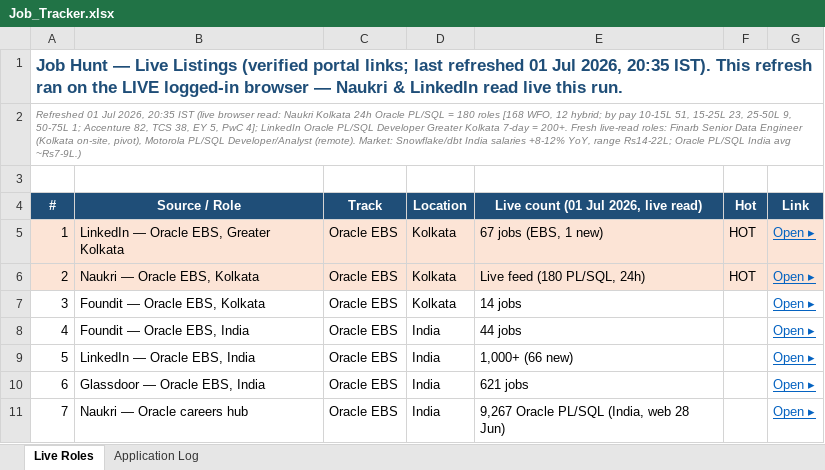
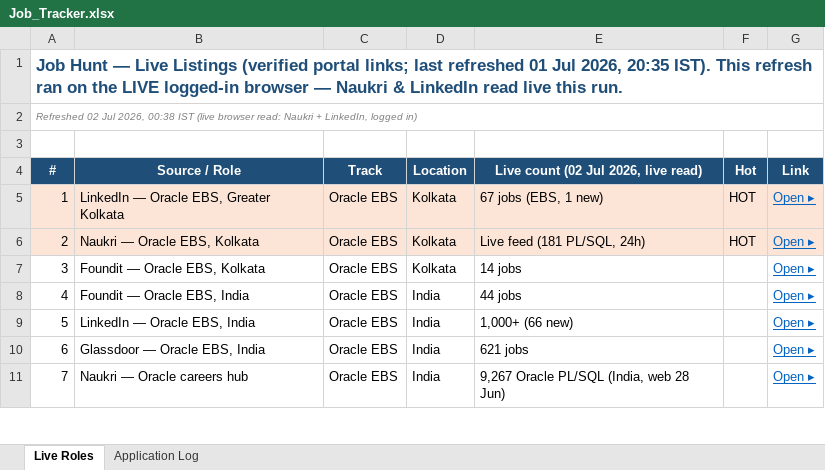
Before and after one commit to digitalqueryai/gourab-job-hunt, an Excel workbook: Job_Tracker.xlsx, sheet Live Roles, drawn as a sheet; only a part is shown; values as stored, in another font and other column widths than the file's, no borders; the diff names each change by its address in the sheet, - before the commit and + after, or states it on an @@ line.

```diff
--- a/Job_Tracker.xlsx (sheet Live Roles)
+++ b/Job_Tracker.xlsx (sheet Live Roles)
-A2 (#): Refreshed 01 Jul 2026, 20:35 IST (live browser read: Naukri Kolkata 24h Oracle PL/SQL = 180 roles [168 WFO, 12 hybrid; by pay 10-15L 51, 15-25L 23, 25-50L 9, 50-75L 1; Accenture 82, TCS 38, EY 5, PwC 4]; LinkedIn Oracle PL/SQL Developer Greater Kolkata 7-day = 200+. Fresh live-read roles: Finarb Senior Data Engineer (Kolkata on-site, pivot), Motorola PL/SQL Developer/Analyst (remote). Market: Snowflake/dbt India salaries +8-12% YoY, range Rs14-22L; Oracle PL/SQL India avg ~Rs7-9L.)
+A2 (#): Refreshed 02 Jul 2026, 00:38 IST (live browser read: Naukri + LinkedIn, logged in)
-E4: Live count (01 Jul 2026, live read)
+E4: Live count (02 Jul 2026, live read)
-E6: Live feed (180 PL/SQL, 24h)
+E6: Live feed (181 PL/SQL, 24h)
```
Also changed, not shown: 1 other file.
